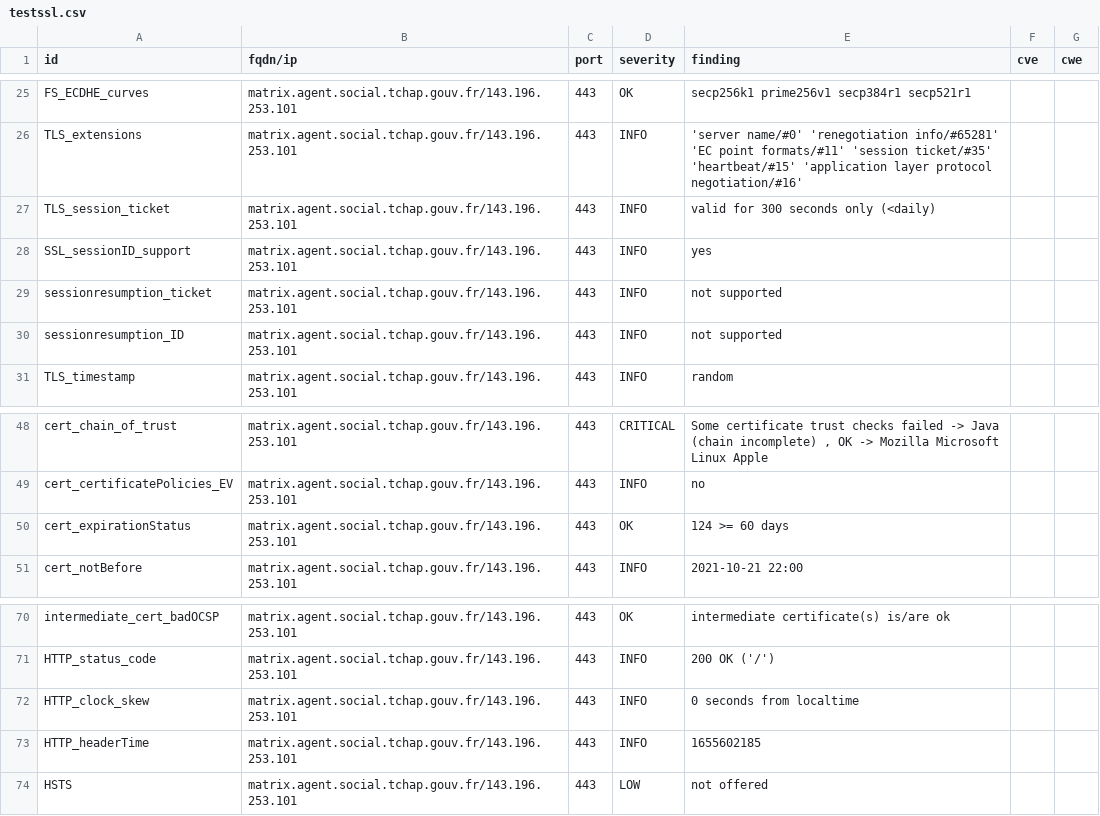
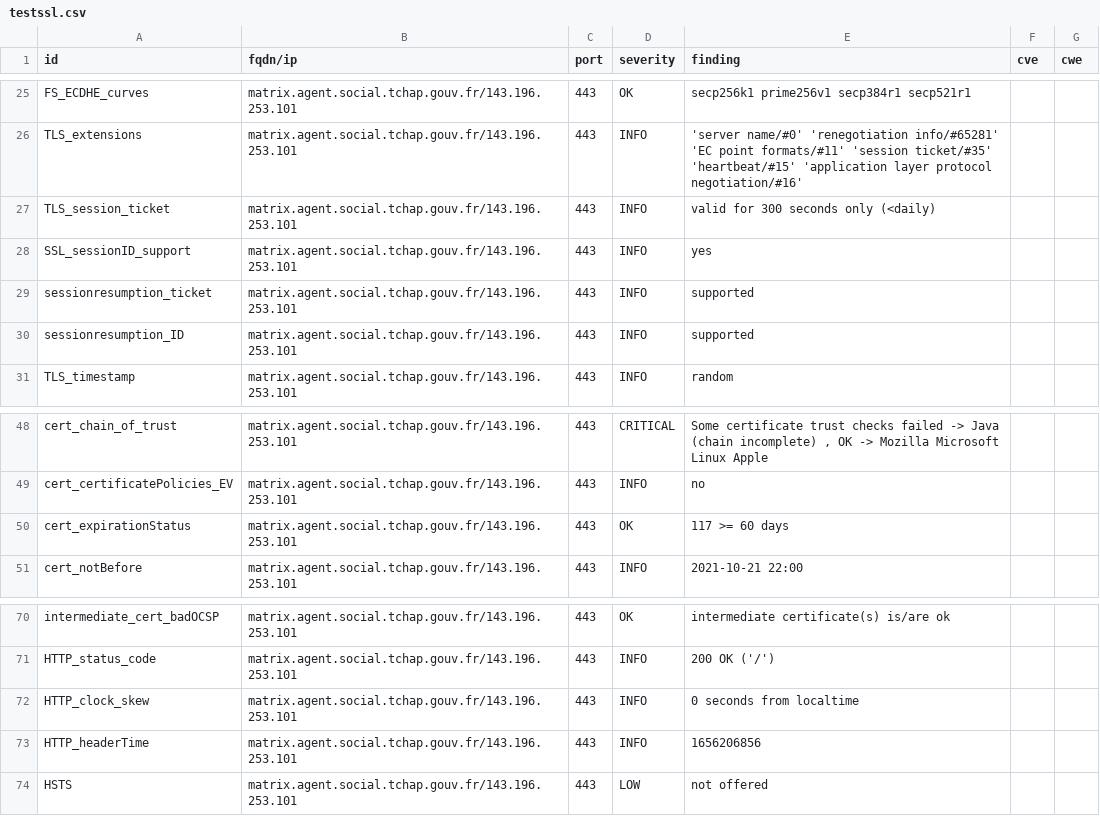
Before and after one commit to tchapgouv/dashlord, a CSV file: results/aHR0cHM6Ly9tYXRyaXguYWdlbnQuc29jaWFsLnRjaGFwLmdvdXYuZnI=/testssl.csv, drawn as a sheet; only a part is shown, gaps mark what is left out.

```diff
--- a/results/aHR0cHM6Ly9tYXRyaXguYWdlbnQuc29jaWFsLnRjaGFwLmdvdXYuZnI=/testssl.csv
+++ b/results/aHR0cHM6Ly9tYXRyaXguYWdlbnQuc29jaWFsLnRjaGFwLmdvdXYuZnI=/testssl.csv
@@ -28,4 +28,4 @@
 "SSL_sessionID_support","matrix.agent.social.tchap.gouv.fr/143.196.253.101","443","INFO","yes","",""
-"sessionresumption_ticket","matrix.agent.social.tchap.gouv.fr/143.196.253.101","443","INFO","not supported","",""
-"sessionresumption_ID","matrix.agent.social.tchap.gouv.fr/143.196.253.101","443","INFO","not supported","",""
+"sessionresumption_ticket","matrix.agent.social.tchap.gouv.fr/143.196.253.101","443","INFO","supported","",""
+"sessionresumption_ID","matrix.agent.social.tchap.gouv.fr/143.196.253.101","443","INFO","supported","",""
 "TLS_timestamp","matrix.agent.social.tchap.gouv.fr/143.196.253.101","443","INFO","random","",""
@@ -49,3 +49,3 @@
 "cert_certificatePolicies_EV","matrix.agent.social.tchap.gouv.fr/143.196.253.101","443","INFO","no","",""
-"cert_expirationStatus","matrix.agent.social.tchap.gouv.fr/143.196.253.101","443","OK","124 >= 60 days","",""
+"cert_expirationStatus","matrix.agent.social.tchap.gouv.fr/143.196.253.101","443","OK","117 >= 60 days","",""
 "cert_notBefore","matrix.agent.social.tchap.gouv.fr/143.196.253.101","443","INFO","2021-10-21 22:00","",""
@@ -72,3 +72,3 @@
 "HTTP_clock_skew","matrix.agent.social.tchap.gouv.fr/143.196.253.101","443","INFO","0 seconds from localtime","",""
-"HTTP_headerTime","matrix.agent.social.tchap.gouv.fr/143.196.253.101","443","INFO","1655602185","",""
+"HTTP_headerTime","matrix.agent.social.tchap.gouv.fr/143.196.253.101","443","INFO","1656206856","",""
 "HSTS","matrix.agent.social.tchap.gouv.fr/143.196.253.101","443","LOW","not offered","",""
```
Also changed, not shown: 12 other files.
